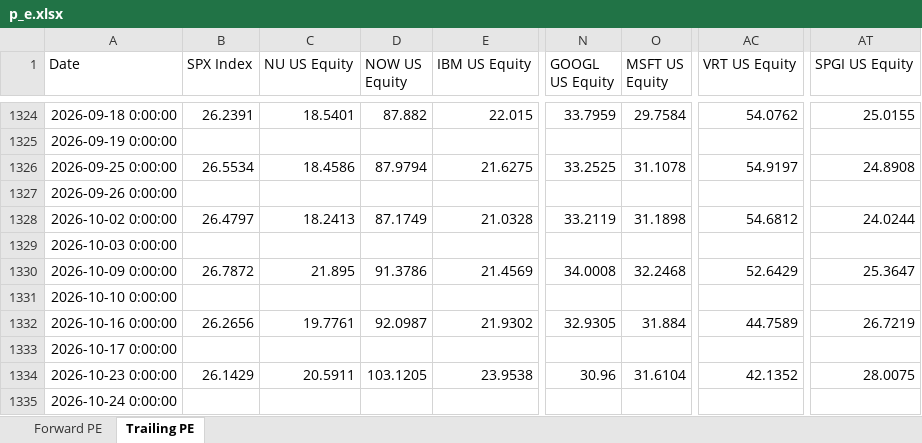
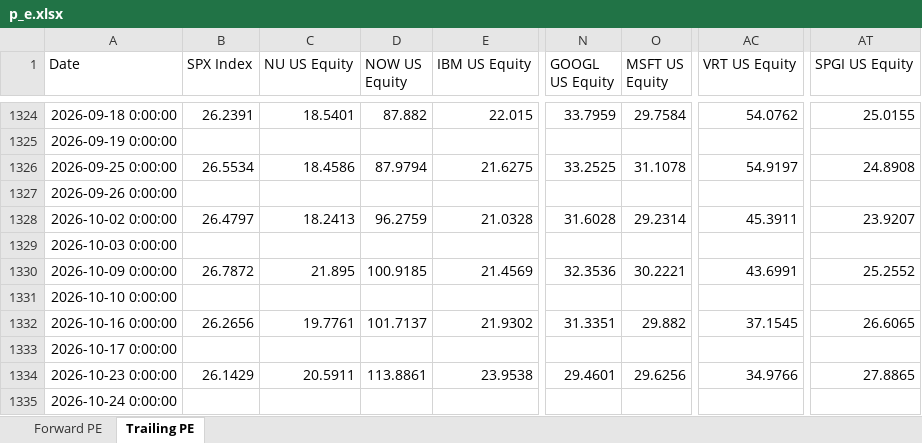
Before and after one commit to pedropeu14/Socinvest, an Excel workbook: p_e.xlsx, sheet Trailing PE, drawn as a sheet; only a part is shown, gaps mark what is left out; values as stored, in another font and other column widths than the file's, no borders; the diff names each change by its address in the sheet, - before the commit and + after, or states it on an @@ line.

```diff
--- a/p_e.xlsx (sheet Trailing PE)
+++ b/p_e.xlsx (sheet Trailing PE)
-D1328 (NOW US Equity): 87.1749
+D1328 (NOW US Equity): 96.2759
-N1328 (GOOGL US Equity): 33.2119
+N1328 (GOOGL US Equity): 31.6028
-O1328 (MSFT US Equity): 31.1898
+O1328 (MSFT US Equity): 29.2314
-AC1328 (VRT US Equity): 54.6812
+AC1328 (VRT US Equity): 45.3911
-AT1328 (SPGI US Equity): 24.0244
+AT1328 (SPGI US Equity): 23.9207
-D1330 (NOW US Equity): 91.3786
+D1330 (NOW US Equity): 100.9185
-N1330 (GOOGL US Equity): 34.0008
+N1330 (GOOGL US Equity): 32.3536
-O1330 (MSFT US Equity): 32.2468
+O1330 (MSFT US Equity): 30.2221
-AC1330 (VRT US Equity): 52.6429
+AC1330 (VRT US Equity): 43.6991
-AT1330 (SPGI US Equity): 25.3647
+AT1330 (SPGI US Equity): 25.2552
-D1332 (NOW US Equity): 92.0987
+D1332 (NOW US Equity): 101.7137
-N1332 (GOOGL US Equity): 32.9305
+N1332 (GOOGL US Equity): 31.3351
-O1332 (MSFT US Equity): 31.884
+O1332 (MSFT US Equity): 29.882
-AC1332 (VRT US Equity): 44.7589
+AC1332 (VRT US Equity): 37.1545
-AT1332 (SPGI US Equity): 26.7219
+AT1332 (SPGI US Equity): 26.6065
-D1334 (NOW US Equity): 103.1205
+D1334 (NOW US Equity): 113.8861
-N1334 (GOOGL US Equity): 30.96
+N1334 (GOOGL US Equity): 29.4601
-O1334 (MSFT US Equity): 31.6104
+O1334 (MSFT US Equity): 29.6256
-AC1334 (VRT US Equity): 42.1352
+AC1334 (VRT US Equity): 34.9766
-AT1334 (SPGI US Equity): 28.0075
+AT1334 (SPGI US Equity): 27.8865
```
Also changed, not shown: sheet Forward PE.
